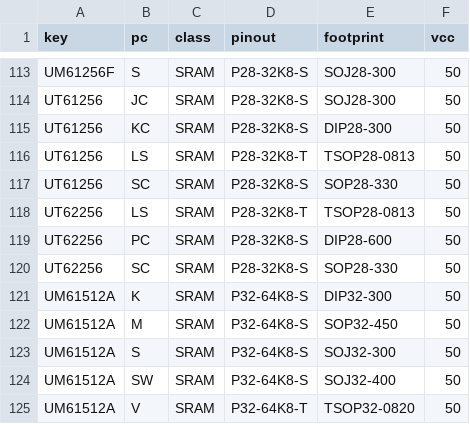
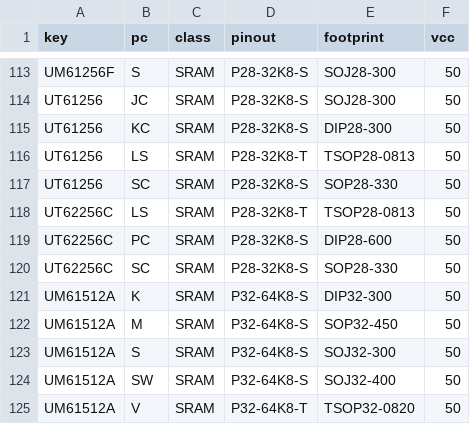
Before and after one commit to ikle/pdp11, a CSV file: db/pinout/SRAM/index.csv, drawn as a sheet; only a part is shown, gaps mark what is left out.

Commit message:
db/pinout: specify family index for UT62256

```diff
--- a/db/pinout/SRAM/index.csv
+++ b/db/pinout/SRAM/index.csv
@@ -117,5 +117,5 @@ UT61256,LS,SRAM,P28-32K8-T,TSOP28-0813,50
 UT61256,SC,SRAM,P28-32K8-S,SOP28-330,50
-UT62256,LS,SRAM,P28-32K8-T,TSOP28-0813,50
-UT62256,PC,SRAM,P28-32K8-S,DIP28-600,50
-UT62256,SC,SRAM,P28-32K8-S,SOP28-330,50
+UT62256C,LS,SRAM,P28-32K8-T,TSOP28-0813,50
+UT62256C,PC,SRAM,P28-32K8-S,DIP28-600,50
+UT62256C,SC,SRAM,P28-32K8-S,SOP28-330,50
 UM61512A,K,SRAM,P32-64K8-S,DIP32-300,50
```
